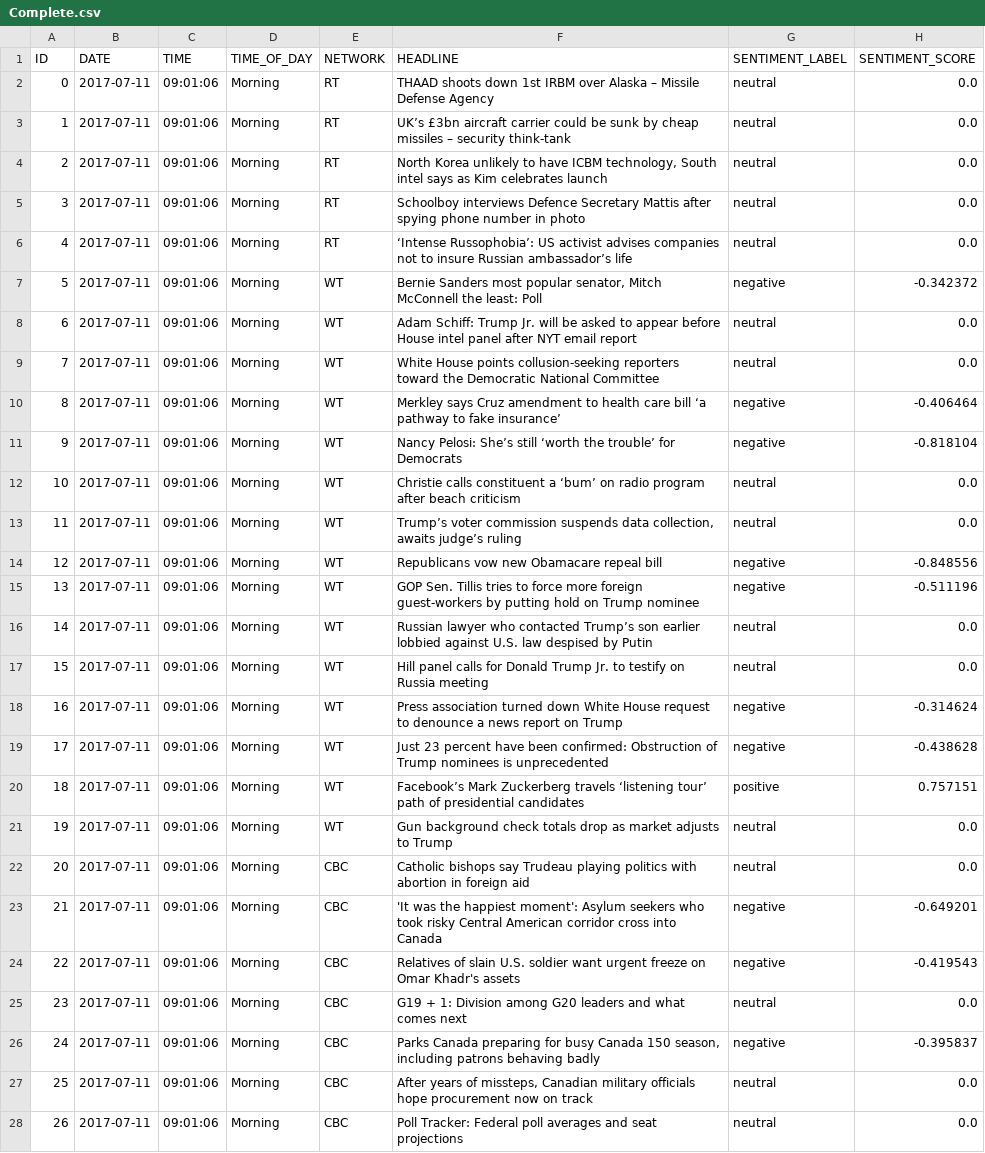
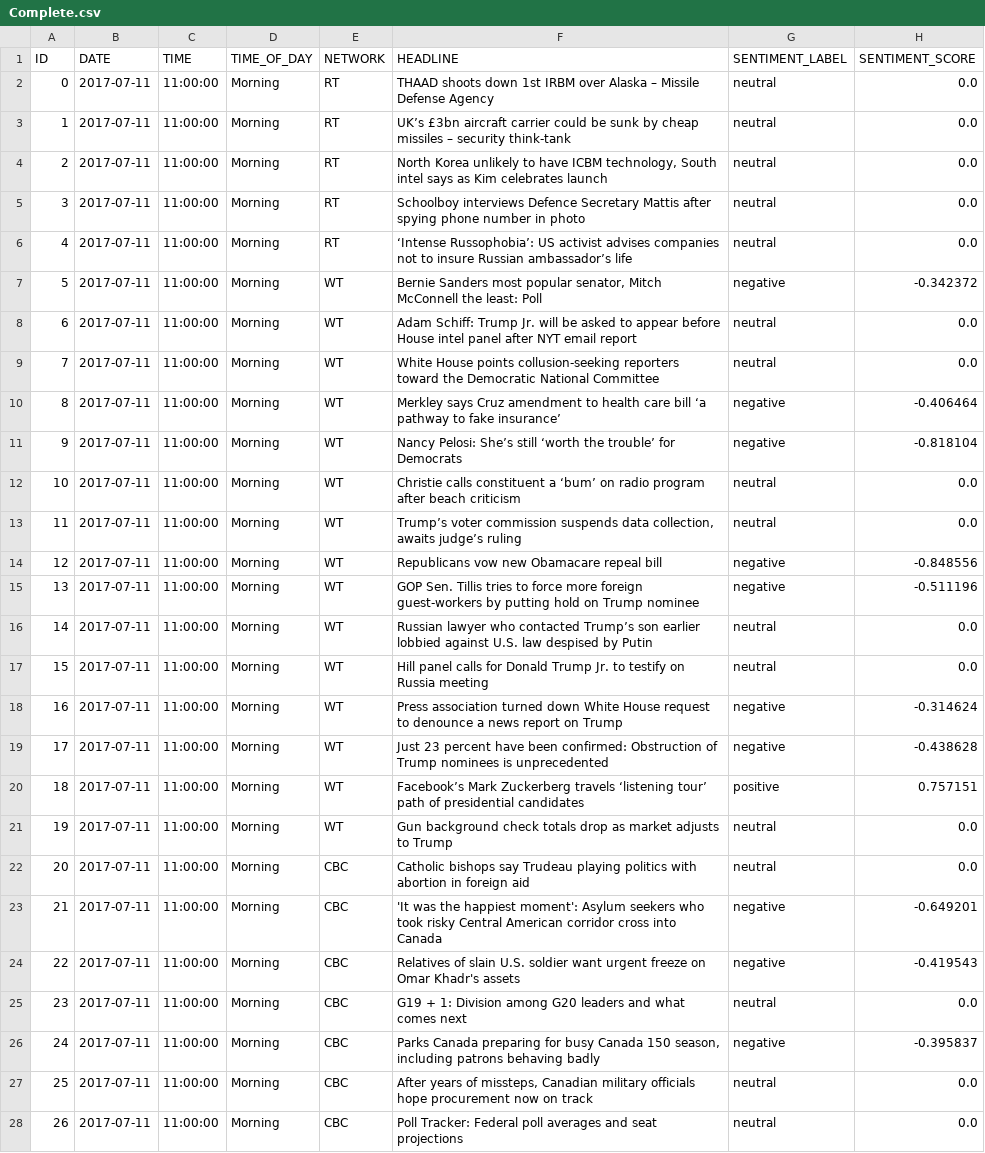
Before and after one commit to 00111000/Analyzing-Trends-in-News-Headlines, a CSV file: Complete.csv, drawn as a sheet; only a part is shown; the diff covers the shown part only; the diff names each change by its address in the sheet, - before the commit and + after, or states it on an @@ line.

```diff
--- a/Complete.csv
+++ b/Complete.csv
-C2:C28 (TIME): 09:01:06
+C2:C28 (TIME): 11:00:00
```
Also changed, not shown: 45 edited cells elsewhere in this file, Stampede.csv, 4 other files.
